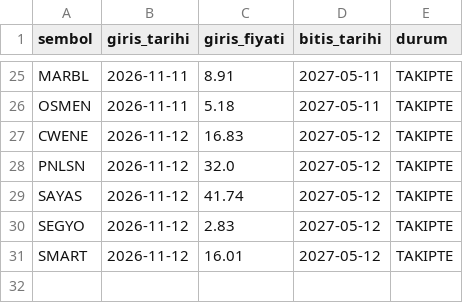
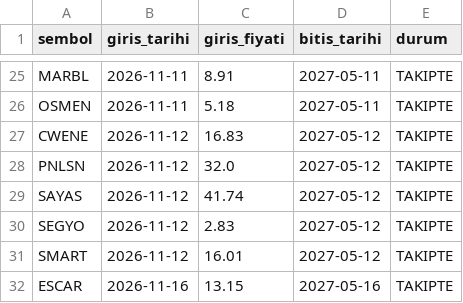
Before and after one commit to pinarkoray40-star/borsa-sinyal, a CSV file: takip/pozisyonlar.csv, drawn as a sheet; only a part is shown, gaps mark what is left out.

```diff
--- a/takip/pozisyonlar.csv
+++ b/takip/pozisyonlar.csv
@@ -31 +31,2 @@ SEGYO,2026-11-12,2.83,2027-05-12,TAKIPTE
 SMART,2026-11-12,16.01,2027-05-12,TAKIPTE
+ESCAR,2026-11-16,13.15,2027-05-16,TAKIPTE
```
Also changed, not shown: takip/gunluk.csv, 1 other file.
